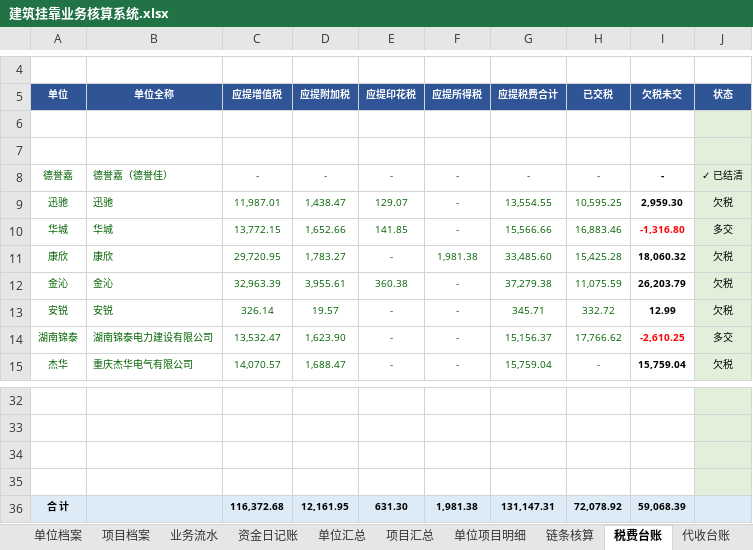
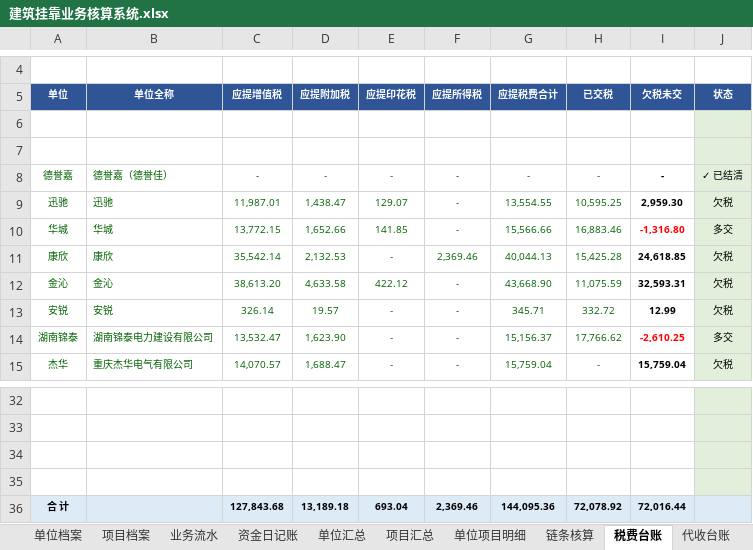
Before and after one commit to guadaluperay1933-hash/temp, an Excel workbook: 建筑挂靠核算系统/建筑挂靠业务核算系统.xlsx, sheet 税费台账, drawn as a sheet; only a part is shown, gaps mark what is left out; values as stored, in another font and other column widths than the file's, no borders; removed rows and columns are numbered as before the commit, all else as after; the diff names each change by its address in the sheet, - before the commit and + after, or states it on an @@ line.

```diff
--- a/建筑挂靠核算系统/建筑挂靠业务核算系统.xlsx (sheet 税费台账)
+++ b/建筑挂靠核算系统/建筑挂靠业务核算系统.xlsx (sheet 税费台账)
-C11 (应提增值税): 29,720.95
+C11 (应提增值税): 35,542.14
-D11 (应提附加税): 1,783.27
+D11 (应提附加税): 2,132.53
-F11 (应提所得税): 1,981.38
+F11 (应提所得税): 2,369.46
-G11 (应提税费合计): 33,485.60
+G11 (应提税费合计): 40,044.13
-I11 (欠税未交): 18,060.32
+I11 (欠税未交): 24,618.85
-C12 (应提增值税): 32,963.39
+C12 (应提增值税): 38,613.20
-D12 (应提附加税): 3,955.61
+D12 (应提附加税): 4,633.58
-E12 (应提印花税): 360.38
+E12 (应提印花税): 422.12
-G12 (应提税费合计): 37,279.38
+G12 (应提税费合计): 43,668.90
-I12 (欠税未交): 26,203.79
+I12 (欠税未交): 32,593.31
-row 36: 合 计 |  | 116,372.68 | 12,161.95 | 631.30 | 1,981.38 | 131,147.31 | 72,078.92 | 59,068.39
+row 36: 合 计 |  | 127,843.68 | 13,189.18 | 693.04 | 2,369.46 | 144,095.36 | 72,078.92 | 72,016.44
```
Also changed, not shown: sheet 业务流水, sheet 项目汇总, sheet 链条核算, sheet 对账核对, sheet 单位汇总, sheet 单位项目明细, 1 more sheet, formulas that keep their value.
